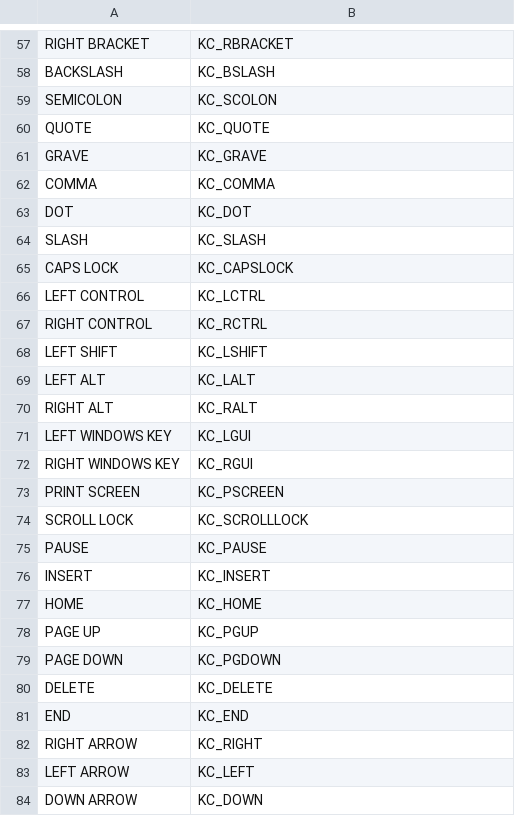
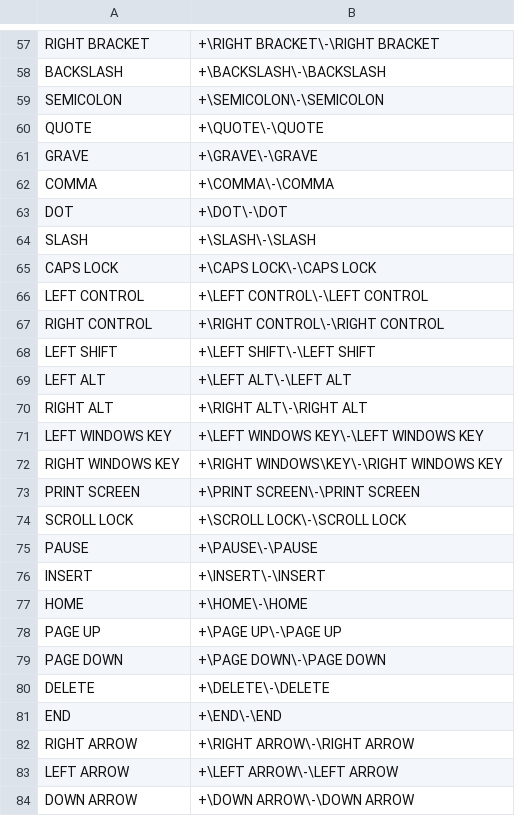
Before and after one commit to KyKlersy/QKeyMapperCapstone, a CSV file: GuiShellTest/Resources/singleKeyMacros.csv, drawn as a sheet; only a part is shown, gaps mark what is left out; the diff covers the shown part only; the diff names each change by its address in the sheet, - before the commit and + after, or states it on an @@ line.

```diff
--- a/GuiShellTest/Resources/singleKeyMacros.csv
+++ b/GuiShellTest/Resources/singleKeyMacros.csv
-B57: KC_RBRACKET
+B57: +\RIGHT BRACKET\-\RIGHT BRACKET
-B58: KC_BSLASH
+B58: +\BACKSLASH\-\BACKSLASH
-B59: KC_SCOLON
+B59: +\SEMICOLON\-\SEMICOLON
-B60: KC_QUOTE
+B60: +\QUOTE\-\QUOTE
-B61: KC_GRAVE
+B61: +\GRAVE\-\GRAVE
-B62: KC_COMMA
+B62: +\COMMA\-\COMMA
-B63: KC_DOT
+B63: +\DOT\-\DOT
-B64: KC_SLASH
+B64: +\SLASH\-\SLASH
-B65: KC_CAPSLOCK
+B65: +\CAPS LOCK\-\CAPS LOCK
-B66: KC_LCTRL
+B66: +\LEFT CONTROL\-\LEFT CONTROL
-B67: KC_RCTRL
+B67: +\RIGHT CONTROL\-\RIGHT CONTROL
-B68: KC_LSHIFT
+B68: +\LEFT SHIFT\-\LEFT SHIFT
-B69: KC_LALT
+B69: +\LEFT ALT\-\LEFT ALT
-B70: KC_RALT
+B70: +\RIGHT ALT\-\RIGHT ALT
-B71: KC_LGUI
+B71: +\LEFT WINDOWS KEY\-\LEFT WINDOWS KEY
-B72: KC_RGUI
+B72: +\RIGHT WINDOWS\KEY\-\RIGHT WINDOWS KEY
-B73: KC_PSCREEN
+B73: +\PRINT SCREEN\-\PRINT SCREEN
-B74: KC_SCROLLLOCK
+B74: +\SCROLL LOCK\-\SCROLL LOCK
-B75: KC_PAUSE
+B75: +\PAUSE\-\PAUSE
-B76: KC_INSERT
+B76: +\INSERT\-\INSERT
-B77: KC_HOME
+B77: +\HOME\-\HOME
-B78: KC_PGUP
+B78: +\PAGE UP\-\PAGE UP
-B79: KC_PGDOWN
+B79: +\PAGE DOWN\-\PAGE DOWN
-B80: KC_DELETE
+B80: +\DELETE\-\DELETE
-B81: KC_END
+B81: +\END\-\END
-B82: KC_RIGHT
+B82: +\RIGHT ARROW\-\RIGHT ARROW
-B83: KC_LEFT
+B83: +\LEFT ARROW\-\LEFT ARROW
-B84: KC_DOWN
+B84: +\DOWN ARROW\-\DOWN ARROW
```
Also changed, not shown: 58 edited cells elsewhere in this file, 3 other files.
